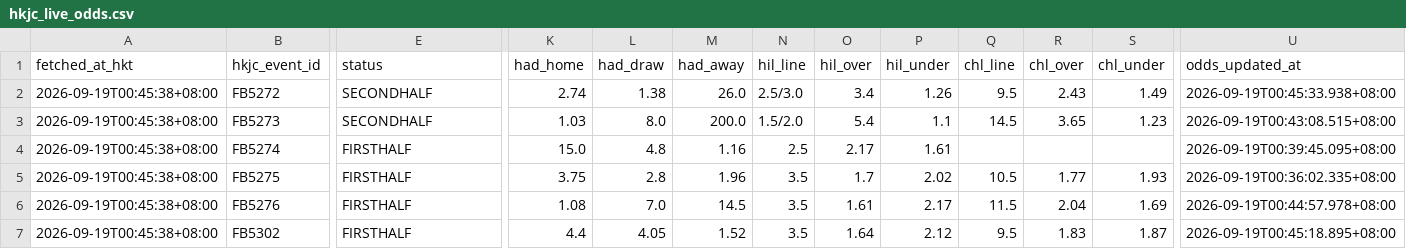
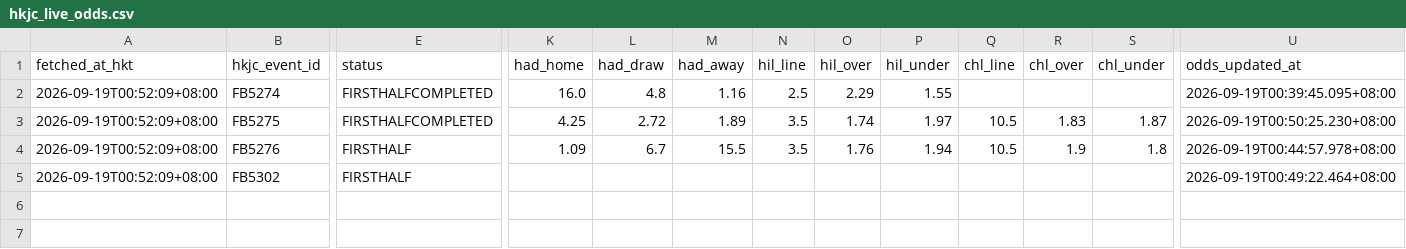
Before and after one commit to sargesticky-code/football-fast-tracker, a CSV file: data/hkjc_live_odds.csv, drawn as a sheet; only a part is shown, gaps mark what is left out; removed rows and columns are numbered as before the commit, all else as after; rows hold the shown columns only; the diff covers the shown part only; the diff names each change by its address in the sheet, - before the commit and + after, or states it on an @@ line.

Commit message:
Refresh HKJC live odds [skip ci]

```diff
--- a/data/hkjc_live_odds.csv
+++ b/data/hkjc_live_odds.csv
-row 2: 2026-09-19T00:45:38+08:00 | FB5272 | SECONDHALF | 2.74 | 1.38 | 26.0 | 2.5/3.0 | 3.4 | 1.26 | 9.5 | 2.43 | 1.49 | 2026-09-19T00:45:33.938+08:00
-row 3: 2026-09-19T00:45:38+08:00 | FB5273 | SECONDHALF | 1.03 | 8.0 | 200.0 | 1.5/2.0 | 5.4 | 1.1 | 14.5 | 3.65 | 1.23 | 2026-09-19T00:43:08.515+08:00
-A2:A5 (fetched_at_hkt): 2026-09-19T00:45:38+08:00
+A2:A5 (fetched_at_hkt): 2026-09-19T00:52:09+08:00
-E2:E3 (status): FIRSTHALF
+E2:E3 (status): FIRSTHALFCOMPLETED
-K2 (had_home): 15.0
+K2 (had_home): 16.0
-O2 (hil_over): 2.17
+O2 (hil_over): 2.29
-P2 (hil_under): 1.61
+P2 (hil_under): 1.55
-K3 (had_home): 3.75
+K3 (had_home): 4.25
-L3 (had_draw): 2.8
+L3 (had_draw): 2.72
-M3 (had_away): 1.96
+M3 (had_away): 1.89
-O3 (hil_over): 1.7
+O3 (hil_over): 1.74
-P3 (hil_under): 2.02
+P3 (hil_under): 1.97
-R3 (chl_over): 1.77
+R3 (chl_over): 1.83
-S3 (chl_under): 1.93
+S3 (chl_under): 1.87
-U3 (odds_updated_at): 2026-09-19T00:36:02.335+08:00
+U3 (odds_updated_at): 2026-09-19T00:50:25.230+08:00
-K4 (had_home): 1.08
+K4 (had_home): 1.09
-L4 (had_draw): 7.0
+L4 (had_draw): 6.7
-M4 (had_away): 14.5
+M4 (had_away): 15.5
-O4 (hil_over): 1.61
+O4 (hil_over): 1.76
-P4 (hil_under): 2.17
+P4 (hil_under): 1.94
-Q4 (chl_line): 11.5
+Q4 (chl_line): 10.5
-R4 (chl_over): 2.04
+R4 (chl_over): 1.9
-S4 (chl_under): 1.69
+S4 (chl_under): 1.8
-K5 (had_home): 4.4
+K5 (had_home): (empty)
-L5 (had_draw): 4.05
+L5 (had_draw): (empty)
-M5 (had_away): 1.52
+M5 (had_away): (empty)
-N5 (hil_line): 3.5
+N5 (hil_line): (empty)
-O5 (hil_over): 1.64
+O5 (hil_over): (empty)
-P5 (hil_under): 2.12
+P5 (hil_under): (empty)
-Q5 (chl_line): 9.5
+Q5 (chl_line): (empty)
-R5 (chl_over): 1.83
+R5 (chl_over): (empty)
-S5 (chl_under): 1.87
+S5 (chl_under): (empty)
-U5 (odds_updated_at): 2026-09-19T00:45:18.895+08:00
+U5 (odds_updated_at): 2026-09-19T00:49:22.464+08:00
```
Also changed, not shown: 1 edited cell elsewhere in this file.
